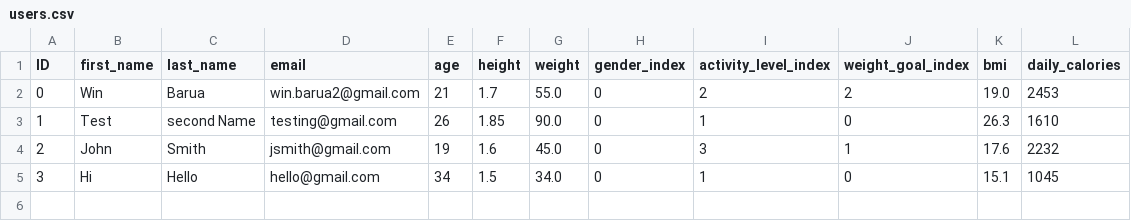
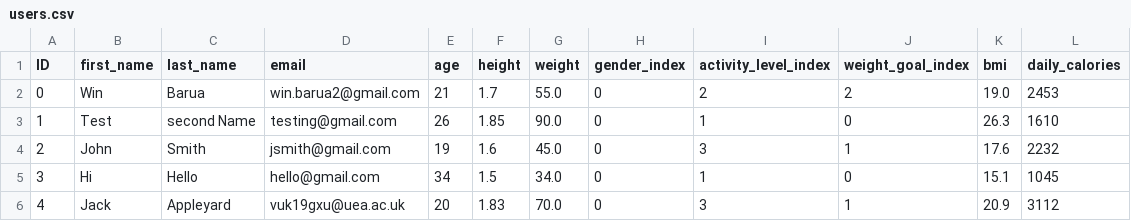
Before and after one commit to win20/fittrack-team-3.08, a CSV file: users.csv, drawn as a sheet; the diff names each change by its address in the sheet, - before the commit and + after, or states it on an @@ line.

```diff
--- a/users.csv
+++ b/users.csv
+row 6: 4 | Jack | Appleyard | vuk19gxu@uea.ac.uk | 20 | 1.83 | 70.0 | 0 | 3 | 1 | 20.9 | 3112
```
Also changed, not shown: passAndSalt.csv.
